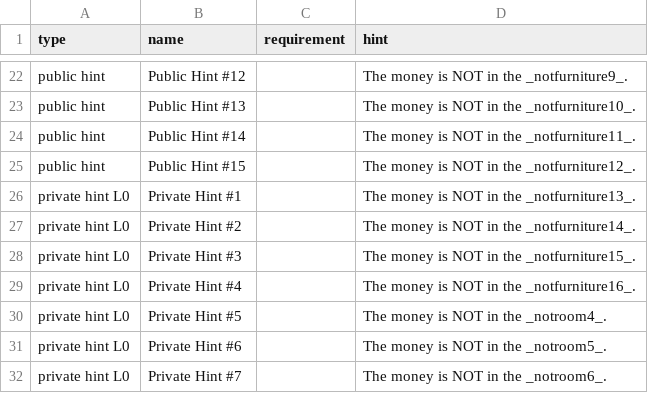
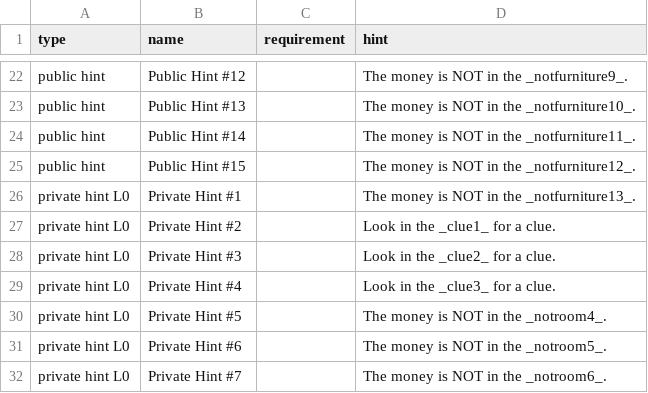
Before and after one commit to adam-on-the-internet/mystery-mansion, a CSV file: info/interactions.csv, drawn as a sheet; only a part is shown, gaps mark what is left out.

Commit message:
setup with new hint about clues

```diff
--- a/info/interactions.csv
+++ b/info/interactions.csv
@@ -26,5 +26,5 @@ public hint,Public Hint #15,,The money is NOT in the _notfurniture12_.
 private hint L0,Private Hint #1,,The money is NOT in the _notfurniture13_.
-private hint L0,Private Hint #2,,The money is NOT in the _notfurniture14_.
-private hint L0,Private Hint #3,,The money is NOT in the _notfurniture15_.
-private hint L0,Private Hint #4,,The money is NOT in the _notfurniture16_.
+private hint L0,Private Hint #2,,Look in the _clue1_ for a clue.
+private hint L0,Private Hint #3,,Look in the _clue2_ for a clue.
+private hint L0,Private Hint #4,,Look in the _clue3_ for a clue.
 private hint L0,Private Hint #5,,The money is NOT in the _notroom4_.
```
Also changed, not shown: 1 other file.
